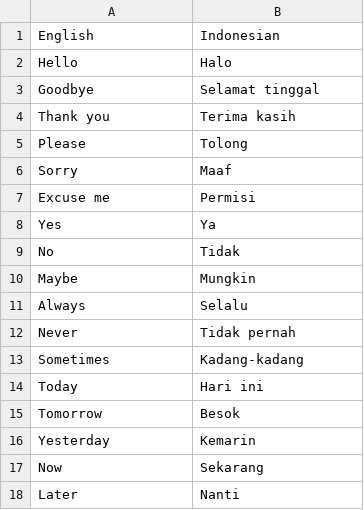
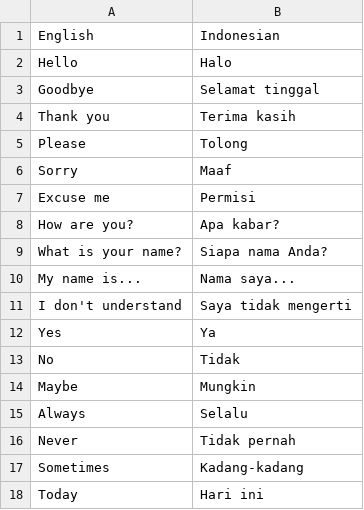
Before and after one commit to juniyasyos/file, a CSV file: kamus.csv, drawn as a sheet; only a part is shown; the shorter side is filled out with more unchanged rows.

Commit message:
Add files via upload

```diff
--- a/kamus.csv
+++ b/kamus.csv
@@ -7,2 +7,6 @@ Sorry,Maaf
 Excuse me,Permisi
+How are you?,Apa kabar?
+What is your name?,Siapa nama Anda?
+My name is...,Nama saya...
+I don't understand,Saya tidak mengerti
 Yes,Ya
```
